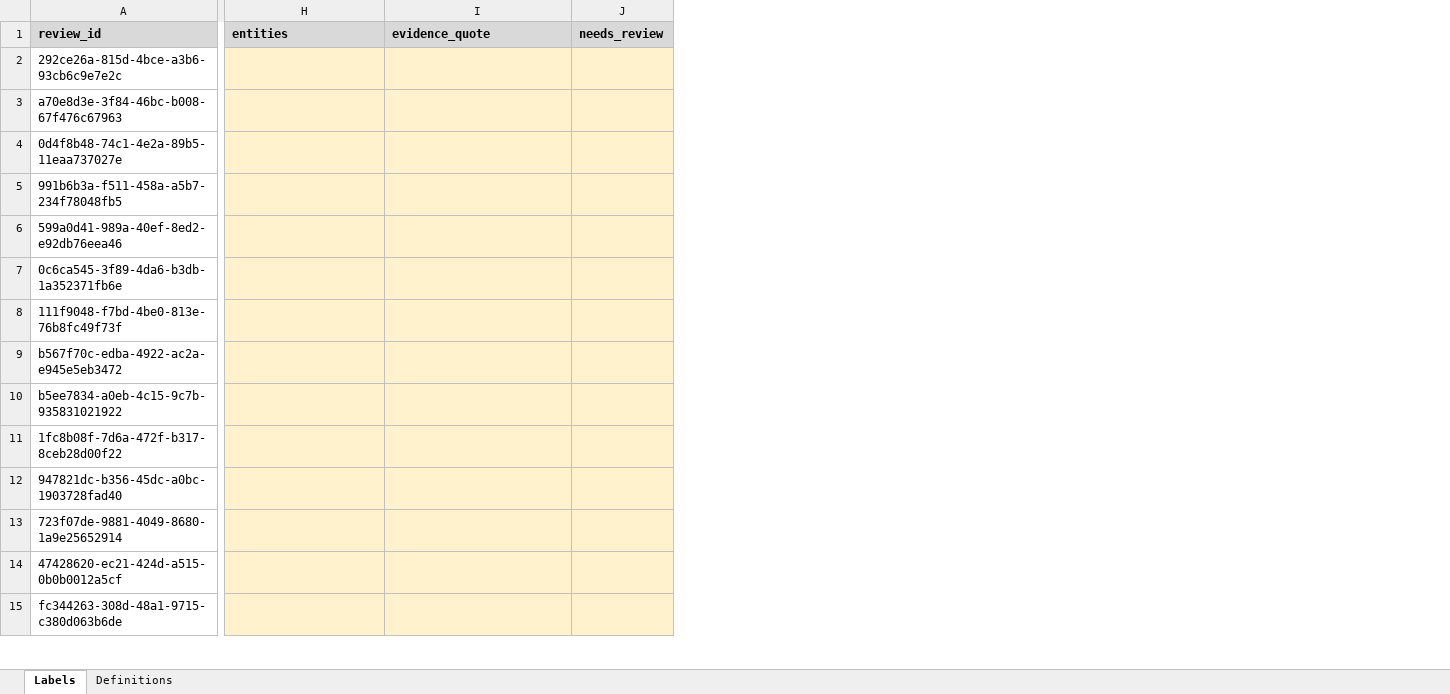
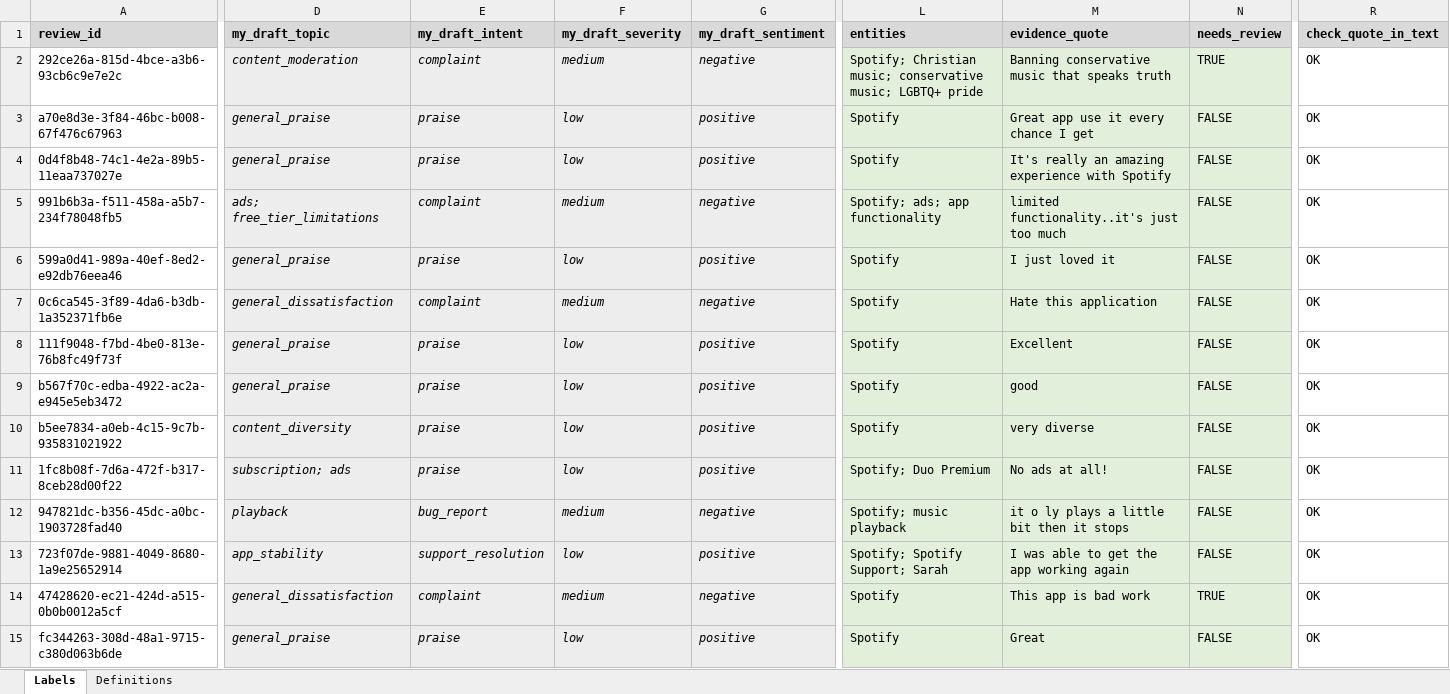
Before and after one commit to jcrobbo1007/spotify-reviews-final, an Excel workbook: evals/golden_50_labels.xlsx, sheet Labels, drawn as a sheet; only a part is shown, gaps mark what is left out; values as stored, in another font and other column widths than the file's, no borders; addresses are those after the commit; the diff covers the shown part only; the diff names each change by its address in the sheet, - before the commit and + after, or states it on an @@ line.

```diff
--- a/evals/golden_50_labels.xlsx (sheet Labels)
+++ b/evals/golden_50_labels.xlsx (sheet Labels)
+column D (my_draft_topic), rows 2-15: content_moderation | general_praise | general_praise | ads; free_tier_limitations | general_praise | general_dissatisfaction | general_praise | general_praise | content_diversity | subscription; ads | playback | app_stability | general_dissatisfaction | general_praise
+column E (my_draft_intent), rows 2-15: complaint | praise | praise | complaint | praise | complaint | praise | praise | praise | praise | bug_report | support_resolution | complaint | praise
+column F (my_draft_severity), rows 2-15: medium | low | low | medium | low | medium | low | low | low | low | medium | low | medium | low
+column G (my_draft_sentiment), rows 2-15: negative | positive | positive | negative | positive | negative | positive | positive | positive | positive | negative | positive | negative | positive
+column R (check_quote_in_text), rows 2-15: all OK
-L2 (entities): (empty)
+L2 (entities): Spotify; Christian music; conservative music; LGBTQ+ pride
-L2:N15 fill: #FFF2CC
+L2:N15 fill: #E2EFDA
-M2 (evidence_quote): (empty)
+M2 (evidence_quote): Banning conservative music that speaks truth
-N2 (needs_review): (empty)
+N2 (needs_review): TRUE
-L3:L4 (entities): (empty)
+L3:L4 (entities): Spotify
-M3 (evidence_quote): (empty)
+M3 (evidence_quote): Great app use it every chance I get
-N3:N13 (needs_review): (empty)
+N3:N13 (needs_review): FALSE
-M4 (evidence_quote): (empty)
+M4 (evidence_quote): It's really an amazing experience with Spotify
-L5 (entities): (empty)
+L5 (entities): Spotify; ads; app functionality
-M5 (evidence_quote): (empty)
+M5 (evidence_quote): limited functionality..it's just too much
-L6:L10 (entities): (empty)
+L6:L10 (entities): Spotify
-M6 (evidence_quote): (empty)
+M6 (evidence_quote): I just loved it
-M7 (evidence_quote): (empty)
+M7 (evidence_quote): Hate this application
-M8 (evidence_quote): (empty)
+M8 (evidence_quote): Excellent
-M9 (evidence_quote): (empty)
+M9 (evidence_quote): good
-M10 (evidence_quote): (empty)
+M10 (evidence_quote): very diverse
-L11 (entities): (empty)
+L11 (entities): Spotify; Duo Premium
-M11 (evidence_quote): (empty)
+M11 (evidence_quote): No ads at all!
-L12 (entities): (empty)
+L12 (entities): Spotify; music playback
-M12 (evidence_quote): (empty)
+M12 (evidence_quote): it o ly plays a little bit then it stops
-L13 (entities): (empty)
+L13 (entities): Spotify; Spotify Support; Sarah
-M13 (evidence_quote): (empty)
+M13 (evidence_quote): I was able to get the app working again
-L14:L15 (entities): (empty)
+L14:L15 (entities): Spotify
-M14 (evidence_quote): (empty)
+M14 (evidence_quote): This app is bad work
-N14 (needs_review): (empty)
+N14 (needs_review): TRUE
-M15 (evidence_quote): (empty)
+M15 (evidence_quote): Great
-N15 (needs_review): (empty)
+N15 (needs_review): FALSE
```
Also changed, not shown: 108 edited cells and cell formats elsewhere in this sheet, sheet Definitions, 3 other files.
